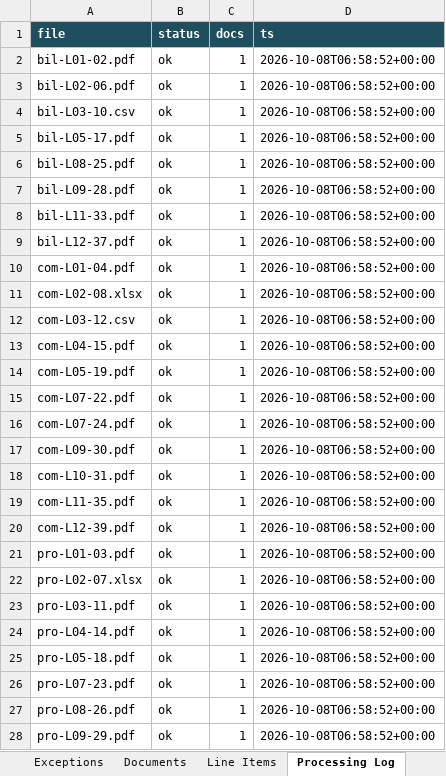
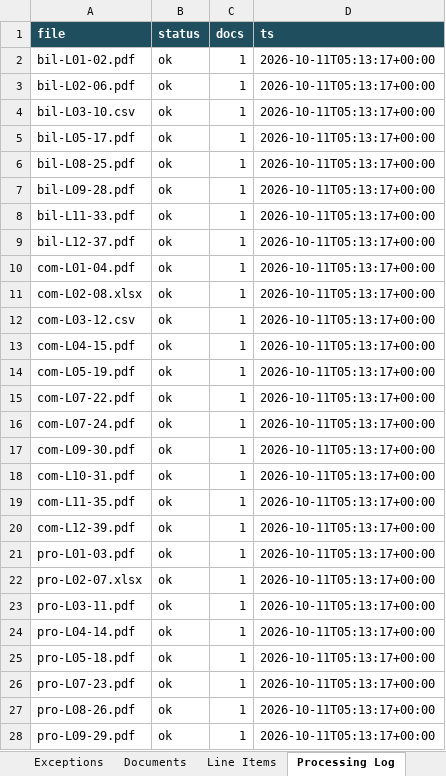
Before and after one commit to Syqemike/freightfolio-site, an Excel workbook: sample-report.xlsx, sheet Processing Log, drawn as a sheet; only a part is shown; values as stored, in another font and other column widths than the file's, no borders; the diff covers the shown part only; the diff names each change by its address in the sheet, - before the commit and + after, or states it on an @@ line.

```diff
--- a/sample-report.xlsx (sheet Processing Log)
+++ b/sample-report.xlsx (sheet Processing Log)
-D2:D28 (ts): 2026-10-08T06:58:52+00:00
+D2:D28 (ts): 2026-10-11T05:13:17+00:00
```
Also changed, not shown: 13 edited cells elsewhere in this sheet, sheet Action List, sheet Loads, sheet Documents, sheet Summary, 8 other files.
